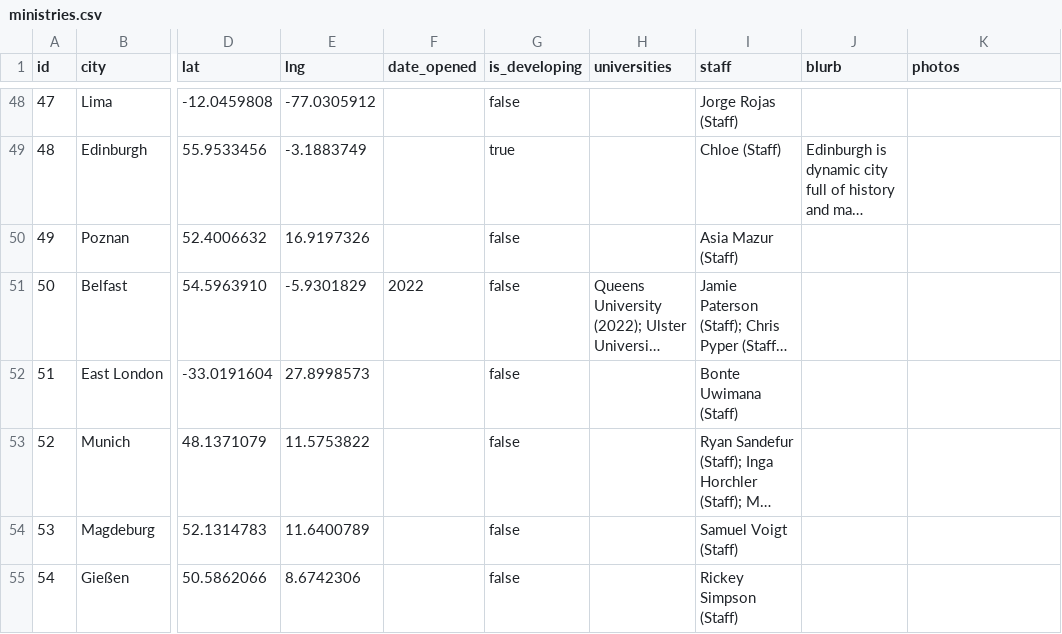
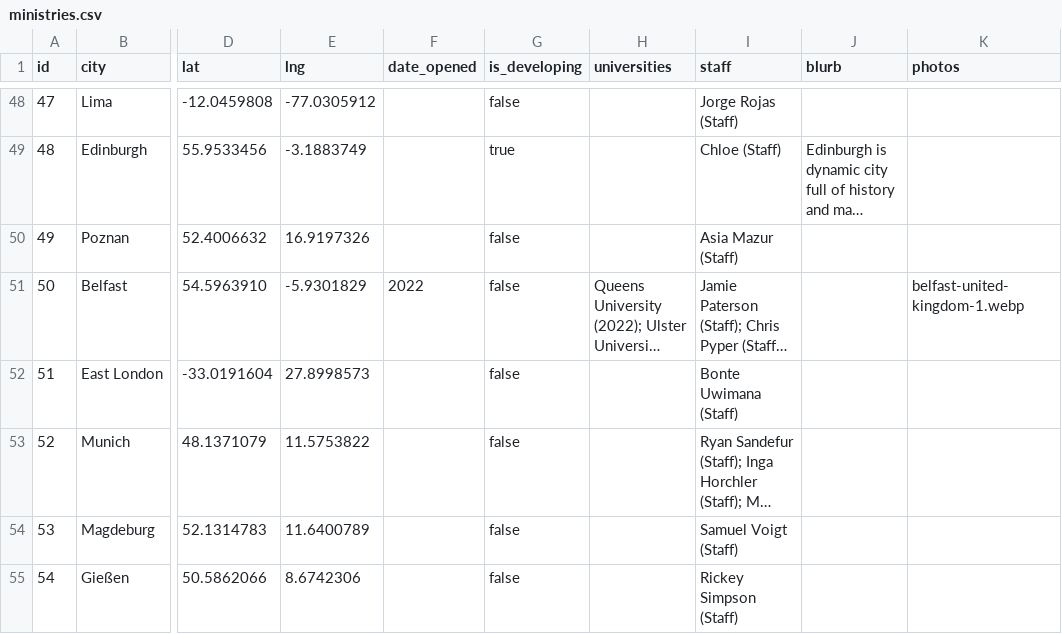
Before and after one commit to claydd218/younglife-university-map, a CSV file: data/ministries.csv, drawn as a sheet; only a part is shown, gaps mark what is left out; long unchanged cells end in …; the diff names each change by its address in the sheet, - before the commit and + after, or states it on an @@ line.

Commit message:
Update ministry: Belfast, United Kingdom

```diff
--- a/data/ministries.csv
+++ b/data/ministries.csv
-K51 (photos): (empty)
+K51 (photos): belfast-united-kingdom-1.webp
```
